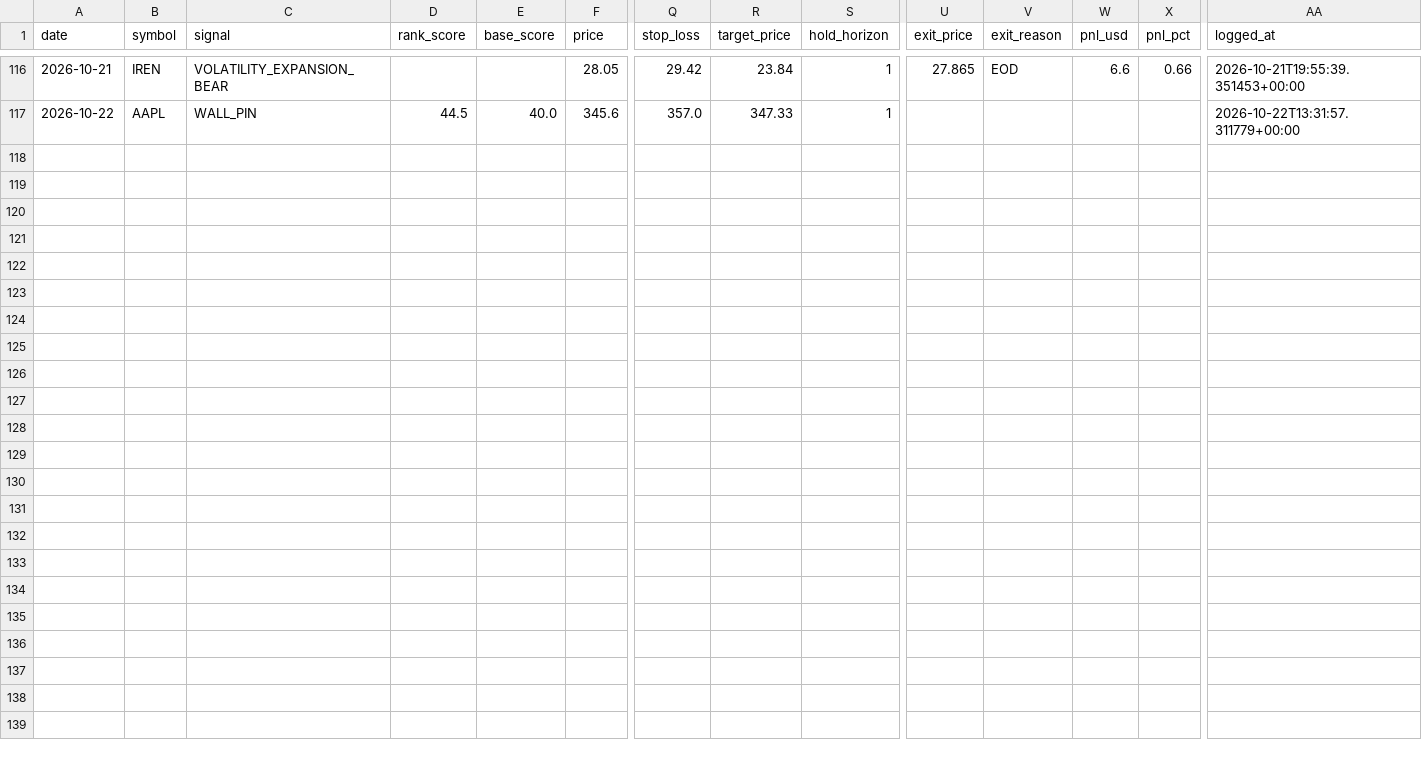
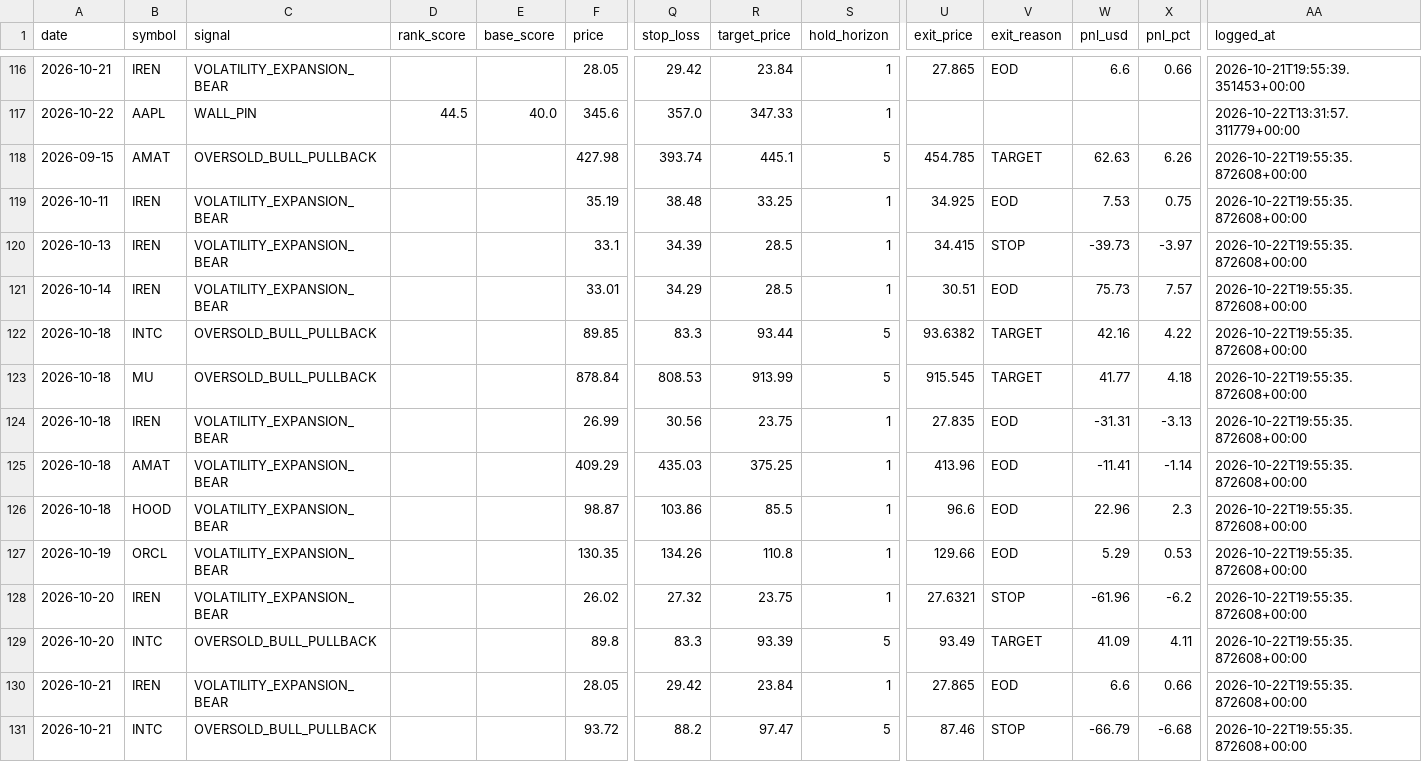
Before and after one commit to ujjwalmallem/SmartTrade, a CSV file: results/gex/journal.csv, drawn as a sheet; only a part is shown, gaps mark what is left out; rows hold the shown columns only; the diff names each change by its address in the sheet, - before the commit and + after, or states it on an @@ line.

Commit message:
gex results: outcomes 2026-10-22T1955Z

```diff
--- a/results/gex/journal.csv
+++ b/results/gex/journal.csv
+row 118: 2026-09-15 | AMAT | OVERSOLD_BULL_PULLBACK |  |  | 427.98 | 393.74 | 445.1 | 5 | 454.785 | TARGET | 62.63 | 6.26 | 2026-10-22T19:55:35.872608+00:00
+row 119: 2026-10-11 | IREN | VOLATILITY_EXPANSION_BEAR |  |  | 35.19 | 38.48 | 33.25 | 1 | 34.925 | EOD | 7.53 | 0.75 | 2026-10-22T19:55:35.872608+00:00
+row 120: 2026-10-13 | IREN | VOLATILITY_EXPANSION_BEAR |  |  | 33.1 | 34.39 | 28.5 | 1 | 34.415 | STOP | -39.73 | -3.97 | 2026-10-22T19:55:35.872608+00:00
+row 121: 2026-10-14 | IREN | VOLATILITY_EXPANSION_BEAR |  |  | 33.01 | 34.29 | 28.5 | 1 | 30.51 | EOD | 75.73 | 7.57 | 2026-10-22T19:55:35.872608+00:00
+row 122: 2026-10-18 | INTC | OVERSOLD_BULL_PULLBACK |  |  | 89.85 | 83.3 | 93.44 | 5 | 93.6382 | TARGET | 42.16 | 4.22 | 2026-10-22T19:55:35.872608+00:00
+row 123: 2026-10-18 | MU | OVERSOLD_BULL_PULLBACK |  |  | 878.84 | 808.53 | 913.99 | 5 | 915.545 | TARGET | 41.77 | 4.18 | 2026-10-22T19:55:35.872608+00:00
+row 124: 2026-10-18 | IREN | VOLATILITY_EXPANSION_BEAR |  |  | 26.99 | 30.56 | 23.75 | 1 | 27.835 | EOD | -31.31 | -3.13 | 2026-10-22T19:55:35.872608+00:00
+row 125: 2026-10-18 | AMAT | VOLATILITY_EXPANSION_BEAR |  |  | 409.29 | 435.03 | 375.25 | 1 | 413.96 | EOD | -11.41 | -1.14 | 2026-10-22T19:55:35.872608+00:00
+row 126: 2026-10-18 | HOOD | VOLATILITY_EXPANSION_BEAR |  |  | 98.87 | 103.86 | 85.5 | 1 | 96.6 | EOD | 22.96 | 2.3 | 2026-10-22T19:55:35.872608+00:00
+row 127: 2026-10-19 | ORCL | VOLATILITY_EXPANSION_BEAR |  |  | 130.35 | 134.26 | 110.8 | 1 | 129.66 | EOD | 5.29 | 0.53 | 2026-10-22T19:55:35.872608+00:00
+row 128: 2026-10-20 | IREN | VOLATILITY_EXPANSION_BEAR |  |  | 26.02 | 27.32 | 23.75 | 1 | 27.6321 | STOP | -61.96 | -6.2 | 2026-10-22T19:55:35.872608+00:00
+row 129: 2026-10-20 | INTC | OVERSOLD_BULL_PULLBACK |  |  | 89.8 | 83.3 | 93.39 | 5 | 93.49 | TARGET | 41.09 | 4.11 | 2026-10-22T19:55:35.872608+00:00
+row 130: 2026-10-21 | IREN | VOLATILITY_EXPANSION_BEAR |  |  | 28.05 | 29.42 | 23.84 | 1 | 27.865 | EOD | 6.6 | 0.66 | 2026-10-22T19:55:35.872608+00:00
+row 131: 2026-10-21 | INTC | OVERSOLD_BULL_PULLBACK |  |  | 93.72 | 88.2 | 97.47 | 5 | 87.46 | STOP | -66.79 | -6.68 | 2026-10-22T19:55:35.872608+00:00
```
